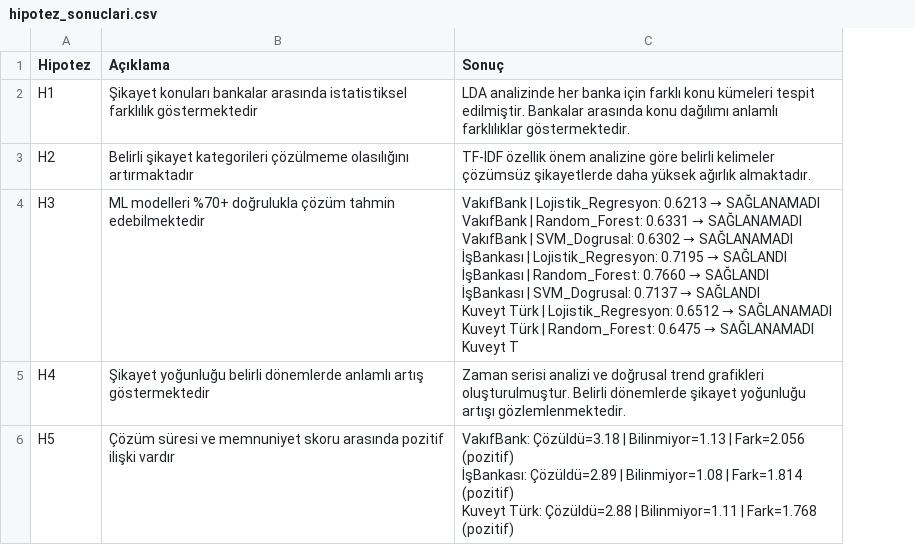
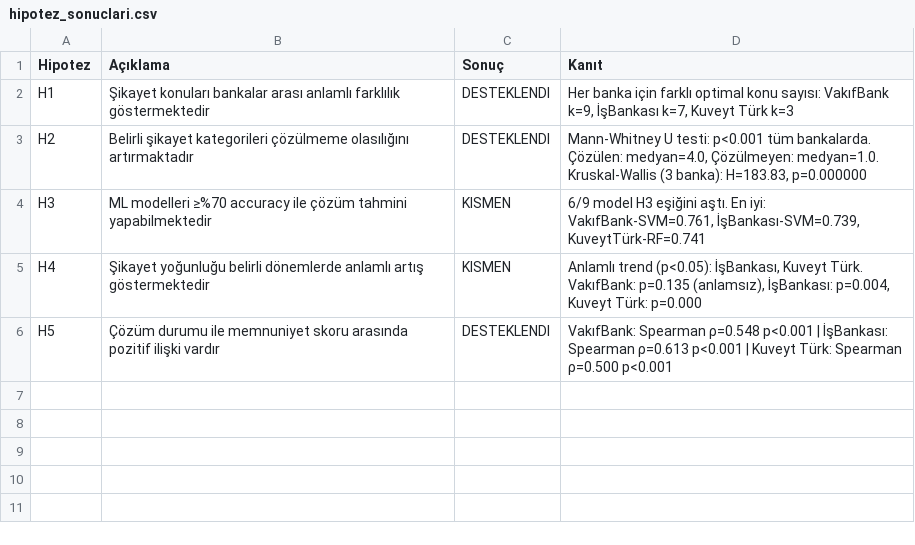
Before and after one commit to BetulAlbayrak1999/Analyzing-Banks-Reviews-Sikayetvar-ML-Text-Mining, a CSV file: results/reports/hipotez_sonuclari.csv, drawn as a sheet; removed rows and columns are numbered as before the commit, all else as after; ↵ is a line break in a cell; the diff names each change by its address in the sheet, - before the commit and + after, or states it on an @@ line.

Commit message:
comparing between banks and generating related reports and figures

```diff
--- a/results/reports/hipotez_sonuclari.csv
+++ b/results/reports/hipotez_sonuclari.csv
-column C (Sonuç), rows 2-6: LDA analizinde her banka için farklı konu kümeleri tespit edilmiştir. Bankalar arasında konu dağılımı anlamlı farklılıklar göstermektedir. | TF-IDF özellik önem analizine göre belirli kelimeler çözümsüz şikayetlerde daha yüksek ağırlık almaktadır. | VakıfBank | Lojistik_Regresyon: 0.6213 → SAĞLANAMADI ↵ VakıfBank | Random_Forest: 0.6331 → SAĞLANAMADI ↵ VakıfBank | SVM_Dogrusal: 0.6302 → SAĞLANAMADI ↵ İşBankası | Lojistik_Regresyon: 0.7195 → SAĞLANDI ↵ İşBankası | Random_Forest: 0.7660 → SAĞLANDI ↵ İşBankası | SVM_Dogrusal: 0.7137 → SAĞLANDI ↵ Kuveyt Türk | Lojistik_Regresyon: 0.6512 → SAĞLANAMADI ↵ Kuveyt Türk | Random_Forest: 0.6475 → SAĞLANAMADI ↵ Kuveyt T | Zaman serisi analizi ve doğrusal trend grafikleri oluşturulmuştur. Belirli dönemlerde şikayet yoğunluğu artışı gözlemlenmektedir. | VakıfBank: Çözüldü=3.18 | Bilinmiyor=1.13 | Fark=2.056 (pozitif) ↵ İşBankası: Çözüldü=2.89 | Bilinmiyor=1.08 | Fark=1.814 (pozitif) ↵ Kuveyt Türk: Çözüldü=2.88 | Bilinmiyor=1.11 | Fark=1.768 (pozitif)
+column C (Sonuç), rows 2-6: DESTEKLENDI | DESTEKLENDI | KISMEN | KISMEN | DESTEKLENDI
+column D (Kanıt), rows 2-6: Her banka için farklı optimal konu sayısı: VakıfBank k=9, İşBankası k=7, Kuveyt Türk k=3 | Mann-Whitney U testi: p<0.001 tüm bankalarda. Çözülen: medyan=4.0, Çözülmeyen: medyan=1.0. Kruskal-Wallis (3 banka): H=183.83, p=0.000000 | 6/9 model H3 eşiğini aştı. En iyi: VakıfBank-SVM=0.761, İşBankası-SVM=0.739, KuveytTürk-RF=0.741 | Anlamlı trend (p<0.05): İşBankası, Kuveyt Türk. VakıfBank: p=0.135 (anlamsız), İşBankası: p=0.004, Kuveyt Türk: p=0.000 | VakıfBank: Spearman ρ=0.548 p<0.001 | İşBankası: Spearman ρ=0.613 p<0.001 | Kuveyt Türk: Spearman ρ=0.500 p<0.001
-B2 (Açıklama): …konuları bankalar arasında istatistiksel farklılık göstermektedir
+B2 (Açıklama): …konuları bankalar arası anlamlı farklılık göstermektedir
-B4 (Açıklama): ML modelleri %70+ doğrulukla çözüm tahmin edebilmektedir
+B4 (Açıklama): ML modelleri ≥%70 accuracy ile çözüm tahmini yapabilmektedir
-B6 (Açıklama): Çözüm süresi ve memnuniyet skoru…
+B6 (Açıklama): Çözüm durumu ile memnuniyet skoru…
```
Also changed, not shown: results/reports/genel_ozet_metrikler.csv, 10 other files.
